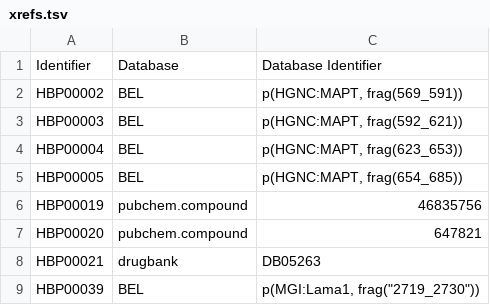
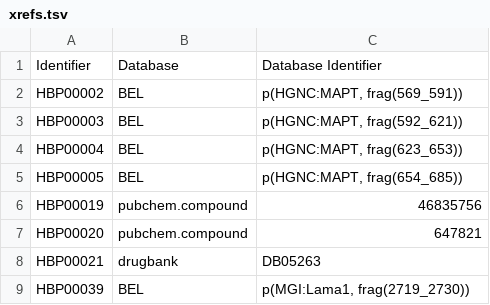
Before and after one commit to pharmacome/conso, a TSV file: xrefs.tsv, drawn as a sheet.

Commit message:
remove quotations

```diff
--- a/xrefs.tsv
+++ b/xrefs.tsv
@@ -8,2 +8,2 @@ HBP00020	pubchem.compound	647821
 HBP00021	drugbank	DB05263
-HBP00039	BEL	p(MGI:Lama1, frag("2719_2730"))
+HBP00039	BEL	p(MGI:Lama1, frag(2719_2730))
```
